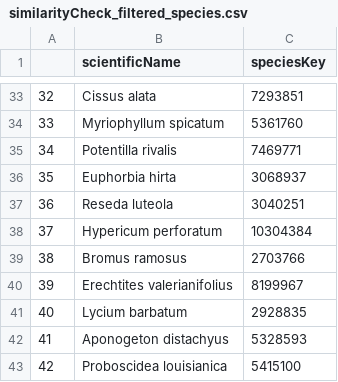
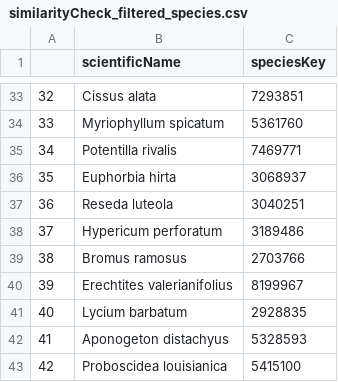
Before and after one commit to TorHenrikUlsted/arctic-horizon-scanning, a CSV file: modeling/outputs/similarityCheck_filtered_species.csv, drawn as a sheet; only a part is shown, gaps mark what is left out.

```diff
--- a/modeling/outputs/similarityCheck_filtered_species.csv
+++ b/modeling/outputs/similarityCheck_filtered_species.csv
@@ -37,3 +37,3 @@
 "36","Reseda luteola",3040251
-"37","Hypericum perforatum",10304384
+"37","Hypericum perforatum",3189486
 "38","Bromus ramosus",2703766
```
Also changed, not shown: 9 other files.
